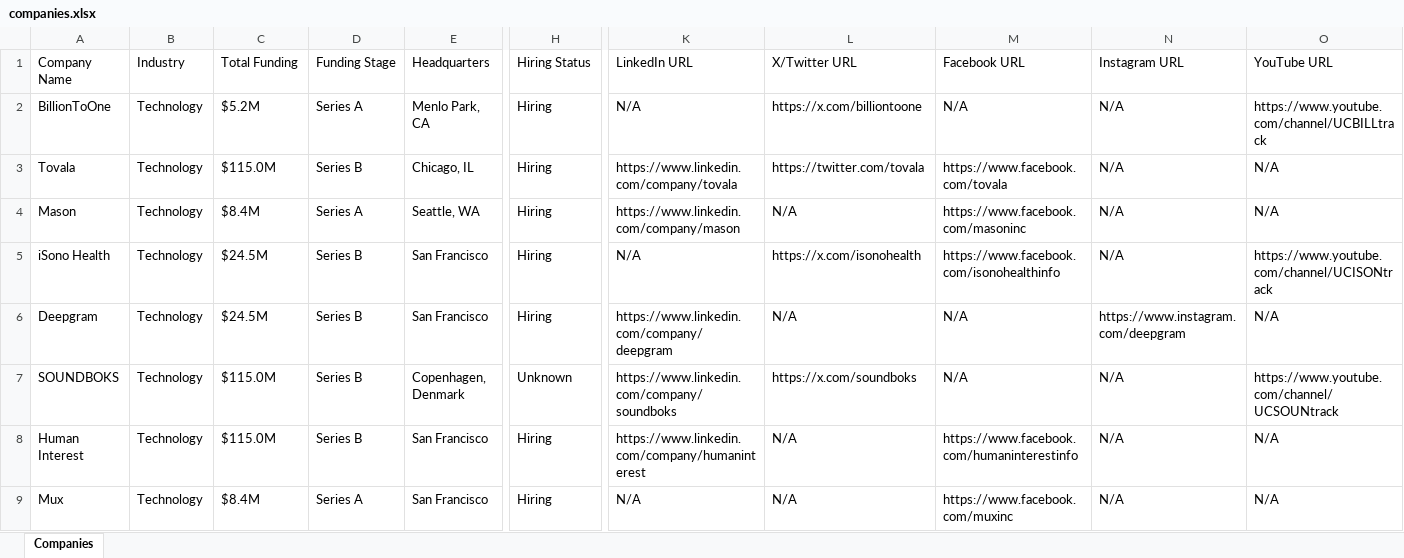
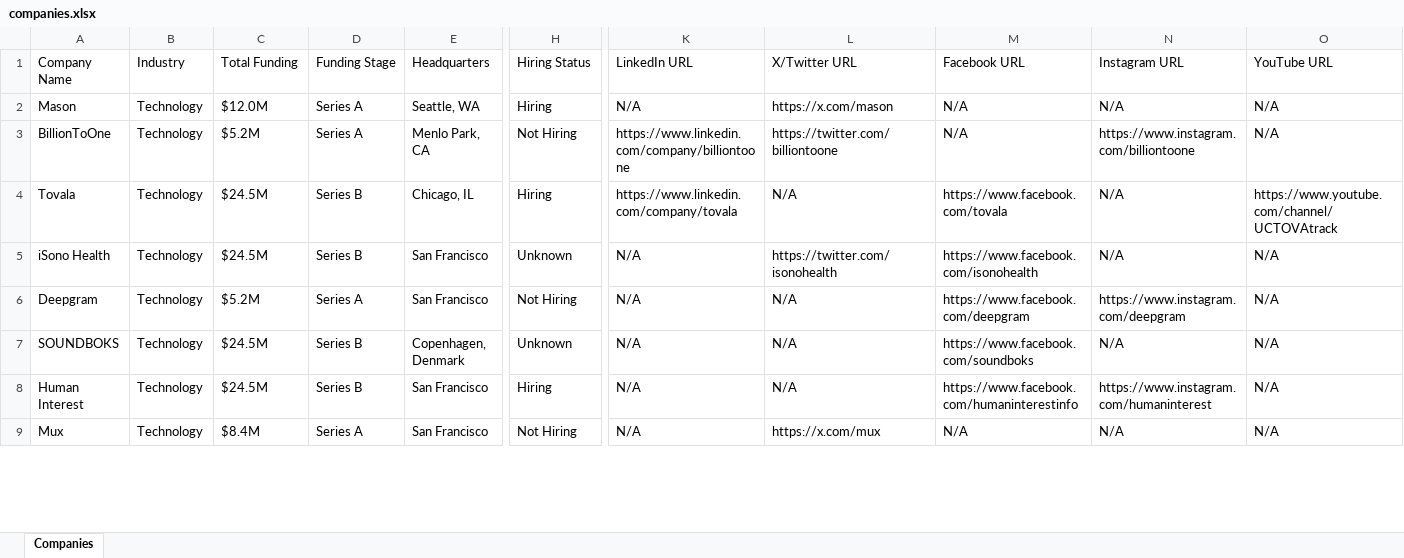
Before and after one commit to usergit535/talent_intelligence_project_2, an Excel workbook: output/companies.xlsx, sheet Companies, drawn as a sheet; only a part is shown, gaps mark what is left out; values as stored, in another font and other column widths than the file's, no cell formats; removed rows and columns are numbered as before the commit, all else as after; rows hold the shown columns only; the diff covers the shown part only; the diff names each change by its address in the sheet, - before the commit and + after, or states it on an @@ line.

```diff
--- a/output/companies.xlsx (sheet Companies)
+++ b/output/companies.xlsx (sheet Companies)
+row 2: Mason | Technology | $12.0M | Series A | Seattle, WA | Hiring | N/A | https://x.com/mason | N/A | N/A | N/A
-H3 (Hiring Status): Hiring
+H3 (Hiring Status): Not Hiring
-K3 (LinkedIn URL): N/A
+K3 (LinkedIn URL): https://www.linkedin.com/company/billiontoone
-L3 (X/Twitter URL): https://x.com/billiontoone
+L3 (X/Twitter URL): https://twitter.com/billiontoone
-N3 (Instagram URL): N/A
+N3 (Instagram URL): https://www.instagram.com/billiontoone
-O3 (YouTube URL): https://www.youtube.com/channel/UCBILLtrack
+O3 (YouTube URL): N/A
-C4 (Total Funding): $115.0M
+C4 (Total Funding): $24.5M
-L4 (X/Twitter URL): https://twitter.com/tovala
+L4 (X/Twitter URL): N/A
-O4 (YouTube URL): N/A
+O4 (YouTube URL): https://www.youtube.com/channel/UCTOVAtrack
-row 4: Mason | Technology | $8.4M | Series A | Seattle, WA | Hiring | https://www.linkedin.com/company/mason | N/A | https://www.facebook.com/masoninc | N/A | N/A
-H5 (Hiring Status): Hiring
+H5 (Hiring Status): Unknown
-L5 (X/Twitter URL): https://x.com/isonohealth
+L5 (X/Twitter URL): https://twitter.com/isonohealth
-M5 (Facebook URL): https://www.facebook.com/isonohealthinfo
+M5 (Facebook URL): https://www.facebook.com/isonohealth
-O5 (YouTube URL): https://www.youtube.com/channel/UCISONtrack
+O5 (YouTube URL): N/A
-C6 (Total Funding): $24.5M
+C6 (Total Funding): $5.2M
-D6 (Funding Stage): Series B
+D6 (Funding Stage): Series A
-H6 (Hiring Status): Hiring
+H6 (Hiring Status): Not Hiring
-K6 (LinkedIn URL): https://www.linkedin.com/company/deepgram
+K6 (LinkedIn URL): N/A
-M6 (Facebook URL): N/A
+M6 (Facebook URL): https://www.facebook.com/deepgram
-C7:C8 (Total Funding): $115.0M
+C7:C8 (Total Funding): $24.5M
-K7 (LinkedIn URL): https://www.linkedin.com/company/soundboks
+K7 (LinkedIn URL): N/A
-L7 (X/Twitter URL): https://x.com/soundboks
+L7 (X/Twitter URL): N/A
-M7 (Facebook URL): N/A
+M7 (Facebook URL): https://www.facebook.com/soundboks
-O7 (YouTube URL): https://www.youtube.com/channel/UCSOUNtrack
+O7 (YouTube URL): N/A
-K8 (LinkedIn URL): https://www.linkedin.com/company/humaninterest
+K8 (LinkedIn URL): N/A
-N8 (Instagram URL): N/A
+N8 (Instagram URL): https://www.instagram.com/humaninterest
-H9 (Hiring Status): Hiring
+H9 (Hiring Status): Not Hiring
-L9 (X/Twitter URL): N/A
+L9 (X/Twitter URL): https://x.com/mux
-M9 (Facebook URL): https://www.facebook.com/muxinc
+M9 (Facebook URL): N/A
```
Also changed, not shown: 11 added rows, 11 removed rows and 395 edited cells elsewhere in this sheet, cell formats, 1 other file.
